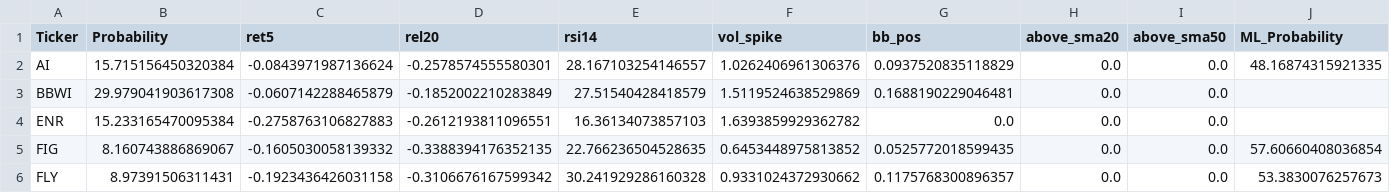
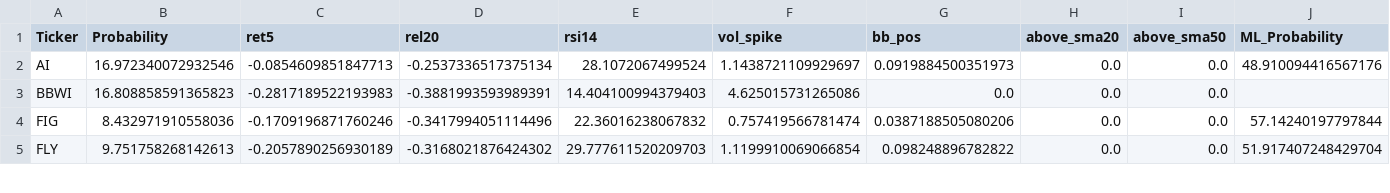
Before and after one commit to mox0716/Swing_Auto_Hybrid, a CSV file: out/archive/06_new_lows_liquid.csv, drawn as a sheet; only a part is shown; the diff covers the shown part only.

```diff
--- a/out/archive/06_new_lows_liquid.csv
+++ b/out/archive/06_new_lows_liquid.csv
@@ -1,6 +1,5 @@
 Ticker,Probability,ret5,rel20,rsi14,vol_spike,bb_pos,above_sma20,above_sma50,ML_Probability
-AI,15.715156450320384,-0.0843971987136624,-0.2578574555580301,28.167103254146557,1.0262406961306376,0.0937520835118829,0.0,0.0,48.16874315921335
-BBWI,29.979041903617308,-0.0607142288465879,-0.1852002210283849,27.51540428418579,1.5119524638529869,0.1688190229046481,0.0,0.0,
-ENR,15.233165470095384,-0.2758763106827883,-0.2612193811096551,16.36134073857103,1.6393859929362782,0.0,0.0,0.0,
-FIG,8.160743886869067,-0.1605030058139332,-0.3388394176352135,22.766236504528635,0.6453448975813852,0.0525772018599435,0.0,0.0,57.60660408036854
-FLY,8.97391506311431,-0.1923436426031158,-0.3106676167599342,30.241929286160328,0.9331024372930662,0.1175768300896357,0.0,0.0,53.3830076257673
+AI,16.972340072932546,-0.0854609851847713,-0.2537336517375134,28.1072067499524,1.1438721109929697,0.0919884500351973,0.0,0.0,48.910094416567176
+BBWI,16.808858591365823,-0.2817189522193983,-0.3881993593989391,14.404100994379403,4.625015731265086,0.0,0.0,0.0,
+FIG,8.432971910558036,-0.1709196871760246,-0.3417994051114496,22.36016238067832,0.757419566781474,0.0387188505080206,0.0,0.0,57.14240197797844
+FLY,9.751758268142613,-0.2057890256930189,-0.3168021876424302,29.777611520209703,1.1199910069066854,0.098248896782822,0.0,0.0,51.917407248429704
```
Also changed, not shown: 1 added row and 66 edited cells elsewhere in this file, out/archive/07_gap_watch_liquid.csv, out/archive/run_20251120.csv.
